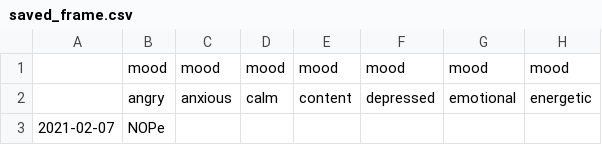
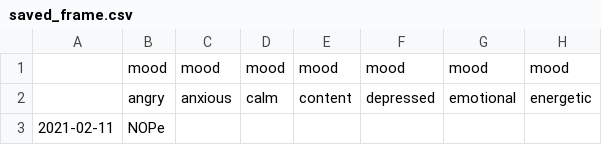
Before and after one commit to lasupernova/Health-Tracker-App, a CSV file: saved_frame.csv, drawn as a sheet; only a part is shown; the diff names each change by its address in the sheet, - before the commit and + after, or states it on an @@ line.

```diff
--- a/saved_frame.csv
+++ b/saved_frame.csv
-A3: 2021-02-07
+A3: 2021-02-11
```
Also changed, not shown: 1 other file.
